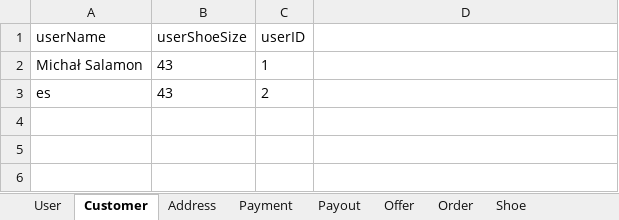
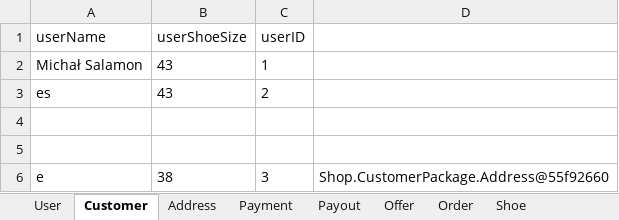
Before and after one commit to 3zqul/ShopSklep, an Excel workbook: src/main/java/Shop/essa.xlsx, sheet Customer, drawn as a sheet; values as stored, in another font and other column widths than the file's, no borders; the diff names each change by its address in the sheet, - before the commit and + after, or states it on an @@ line.

Commit message:
essa

```diff
--- a/src/main/java/Shop/essa.xlsx (sheet Customer)
+++ b/src/main/java/Shop/essa.xlsx (sheet Customer)
+row 4: (empty)
+row 5: (empty)
+row 6: e | 38 | 3 | Shop.CustomerPackage.Address@55f92660
```
Also changed, not shown: sheet User, 1 other file.
